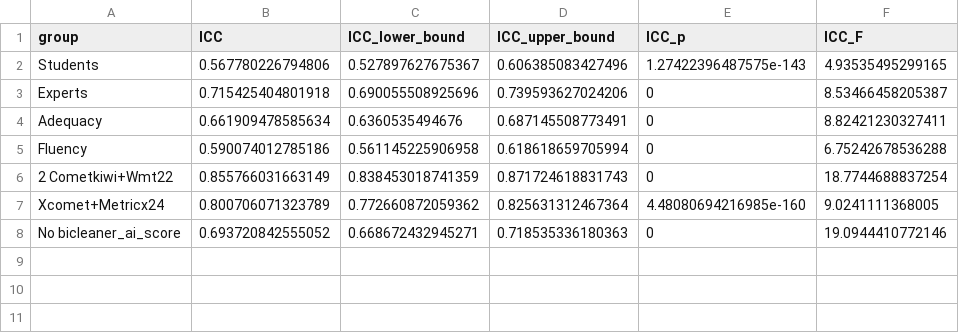
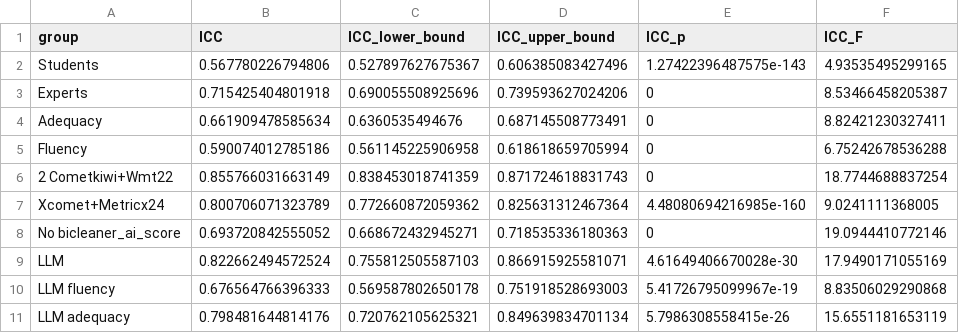
Before and after one commit to Amice13/translation-quality, a CSV file: results/Table 3 - ICC Revised.csv, drawn as a sheet.

```diff
--- a/results/Table 3 - ICC Revised.csv
+++ b/results/Table 3 - ICC Revised.csv
@@ -8 +8,4 @@
 "No bicleaner_ai_score",0.693720842555052,0.668672432945271,0.718535336180363,0,19.0944410772146
+"LLM",0.822662494572524,0.755812505587103,0.866915925581071,4.61649406670028e-30,17.9490171055169
+"LLM fluency",0.676564766396333,0.569587802650178,0.751918528693003,5.41726795099967e-19,8.83506029290868
+"LLM adequacy",0.798481644814176,0.720762105625321,0.849639834701134,5.7986308558415e-26,15.6551181653119
```
Also changed, not shown: 13 other files.
